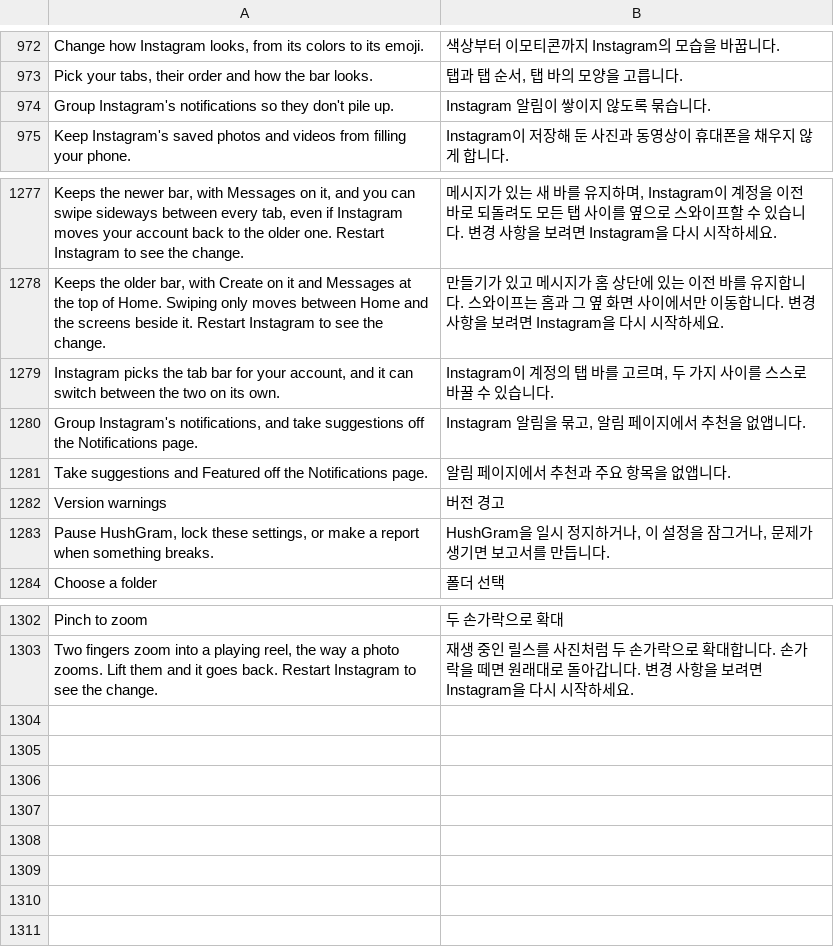
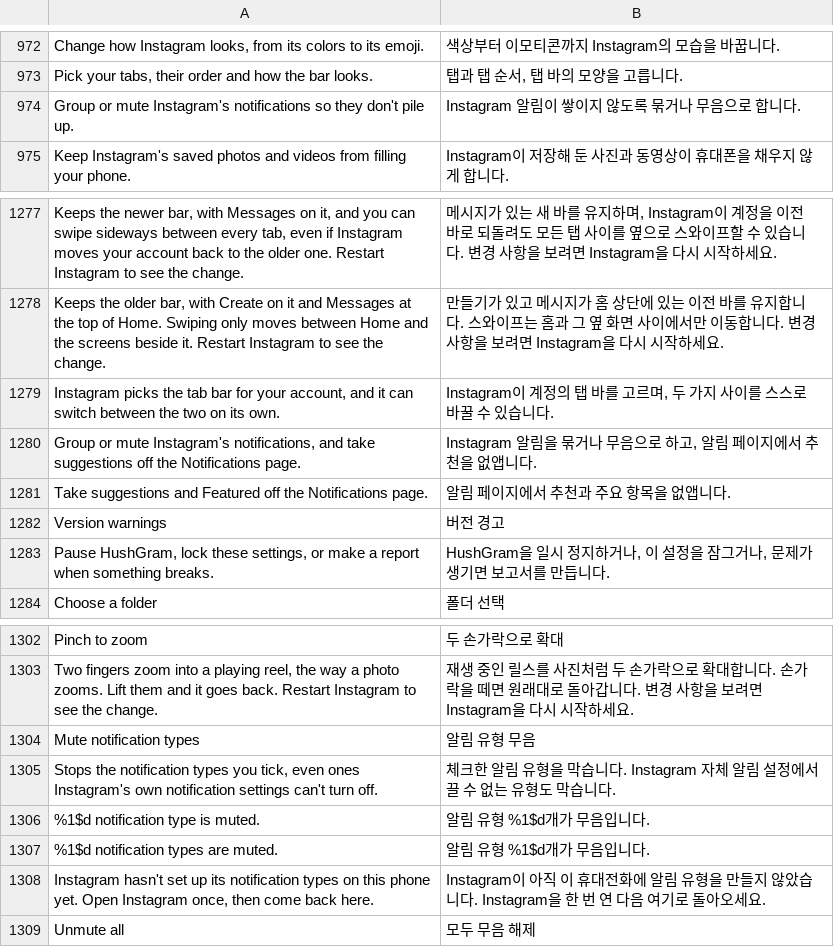
Before and after one commit to Rocky0-0/Instagram-Ultimate, a TSV file: extensions/shared/library/src/main/l10n/ko.tsv, drawn as a sheet; only a part is shown, gaps mark what is left out.

```diff
--- a/extensions/shared/library/src/main/l10n/ko.tsv
+++ b/extensions/shared/library/src/main/l10n/ko.tsv
@@ -973,3 +973,3 @@ Change how Instagram looks, from its colors to its emoji.	색상부터 이모티
 Pick your tabs, their order and how the bar looks.	탭과 탭 순서, 탭 바의 모양을 고릅니다.
-Group Instagram's notifications so they don't pile up.	Instagram 알림이 쌓이지 않도록 묶습니다.
+Group or mute Instagram's notifications so they don't pile up.	Instagram 알림이 쌓이지 않도록 묶거나 무음으로 합니다.
 Keep Instagram's saved photos and videos from filling your phone.	Instagram이 저장해 둔 사진과 동영상이 휴대폰을 채우지 않게 합니다.
@@ -1279,3 +1279,3 @@ Keeps the older bar, with Create on it and Messages at the top of Home. Swiping
 Instagram picks the tab bar for your account, and it can switch between the two on its own.	Instagram이 계정의 탭 바를 고르며, 두 가지 사이를 스스로 바꿀 수 있습니다.
-Group Instagram's notifications, and take suggestions off the Notifications page.	Instagram 알림을 묶고, 알림 페이지에서 추천을 없앱니다.
+Group or mute Instagram's notifications, and take suggestions off the Notifications page.	Instagram 알림을 묶거나 무음으로 하고, 알림 페이지에서 추천을 없앱니다.
 Take suggestions and Featured off the Notifications page.	알림 페이지에서 추천과 주요 항목을 없앱니다.
@@ -1303 +1303,7 @@ Pinch to zoom	두 손가락으로 확대
 Two fingers zoom into a playing reel, the way a photo zooms. Lift them and it goes back. Restart Instagram to see the change.	재생 중인 릴스를 사진처럼 두 손가락으로 확대합니다. 손가락을 떼면 원래대로 돌아갑니다. 변경 사항을 보려면 Instagram을 다시 시작하세요.
+Mute notification types	알림 유형 무음
+Stops the notification types you tick, even ones Instagram's own notification settings can't turn off.	체크한 알림 유형을 막습니다. Instagram 자체 알림 설정에서 끌 수 없는 유형도 막습니다.
+%1$d notification type is muted.	알림 유형 %1$d개가 무음입니다.
+%1$d notification types are muted.	알림 유형 %1$d개가 무음입니다.
+Instagram hasn't set up its notification types on this phone yet. Open Instagram once, then come back here.	Instagram이 아직 이 휴대전화에 알림 유형을 만들지 않았습니다. Instagram을 한 번 연 다음 여기로 돌아오세요.
+Unmute all	모두 무음 해제
```
Also changed, not shown: extensions/shared/library/src/main/l10n/de.tsv, extensions/shared/library/src/main/l10n/es.tsv, 21 other files.
